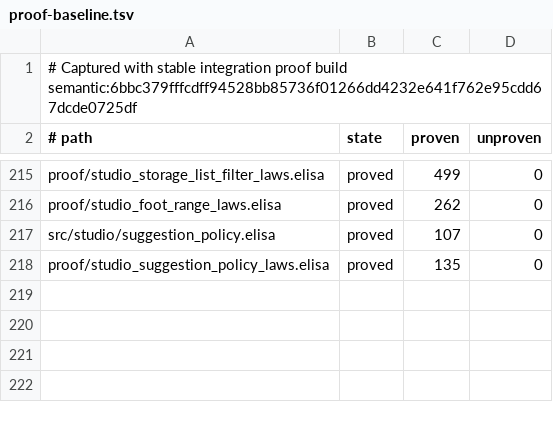
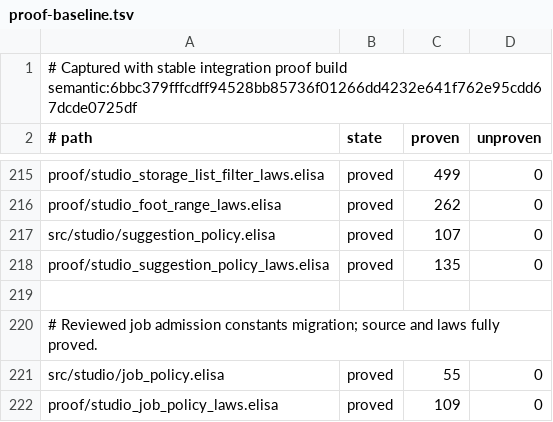
Before and after one commit to torarinvik/mocap-cleaner, a TSV file: scripts/proof-baseline.tsv, drawn as a sheet; only a part is shown, gaps mark what is left out.

Commit message:
Group job admission decisions and retain proved baselines

```diff
--- a/scripts/proof-baseline.tsv
+++ b/scripts/proof-baseline.tsv
@@ -218 +218,5 @@ src/studio/suggestion_policy.elisa	proved	107	0
 proof/studio_suggestion_policy_laws.elisa	proved	135	0
+
+# Reviewed job admission constants migration; source and laws fully proved.
+src/studio/job_policy.elisa	proved	55	0
+proof/studio_job_policy_laws.elisa	proved	109	0
```
Also changed, not shown: 4 other files.
